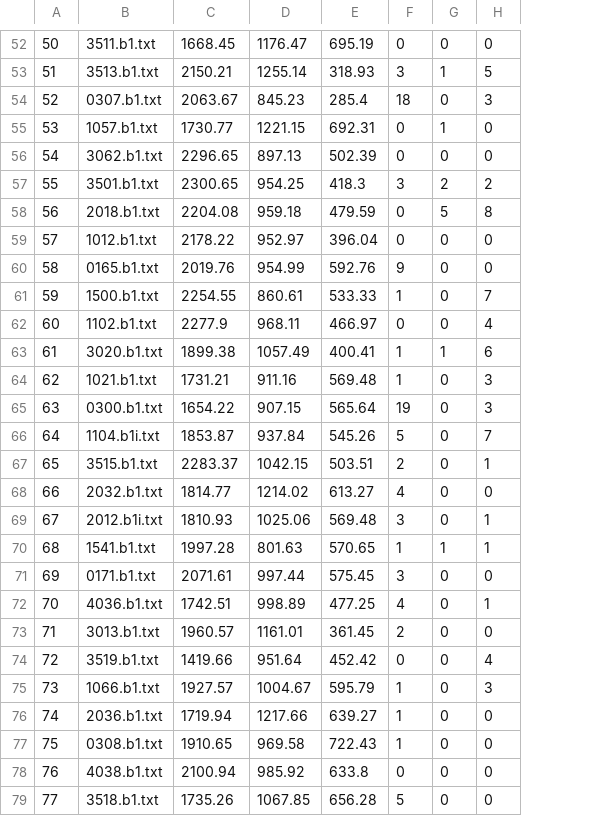
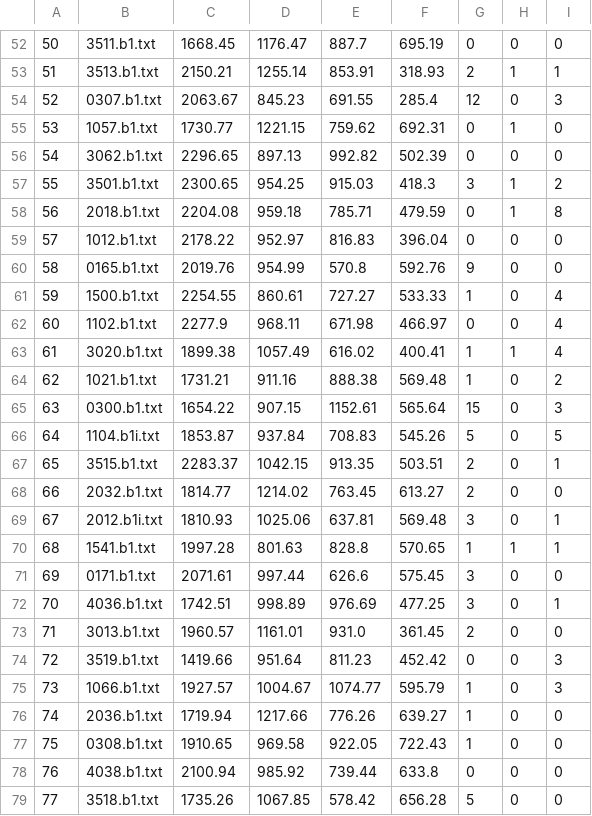
Before and after one commit to SMosegaard/cds-lang, a CSV file: cds-assignment-templates/cds-lang-assignment-1/out/b1_data.csv, drawn as a sheet; only a part is shown, gaps mark what is left out; addresses are those after the commit; the diff covers the shown part only; the diff names each change by its address in the sheet, - before the commit and + after, or states it on an @@ line.

```diff
--- a/cds-assignment-templates/cds-lang-assignment-1/out/b1_data.csv
+++ b/cds-assignment-templates/cds-lang-assignment-1/out/b1_data.csv
+column E, rows 52-79: 887.7 | 853.91 | 691.55 | 759.62 | 992.82 | 915.03 | 785.71 | 816.83 | 570.8 | 727.27 | 671.98 | 616.02 | 888.38 | 1152.61 | 708.83 | 913.35 | 763.45 | 637.81 | 828.8 | 626.6 | 976.69 | 931.0 | 811.23 | 1074.77 | 776.26 | 922.05 | 739.44 | 578.42
-G53: 3
+G53: 2
-I53: 5
+I53: 1
-G54: 18
+G54: 12
-H57: 2
+H57: 1
-H58: 5
+H58: 1
-I61: 7
+I61: 4
-I63: 6
+I63: 4
-I64: 3
+I64: 2
-G65: 19
+G65: 15
-I66: 7
+I66: 5
-G68: 4
+G68: 2
-G72: 4
+G72: 3
-I74: 4
+I74: 3
```
Also changed, not shown: 1 added row, 1 removed row and 33 edited cells elsewhere in this file, cds-assignment-templates/cds-lang-assignment-1/out/a1_data.csv, cds-assignment-templates/cds-lang-assignment-1/out/a2_data.csv, 11 other files.
